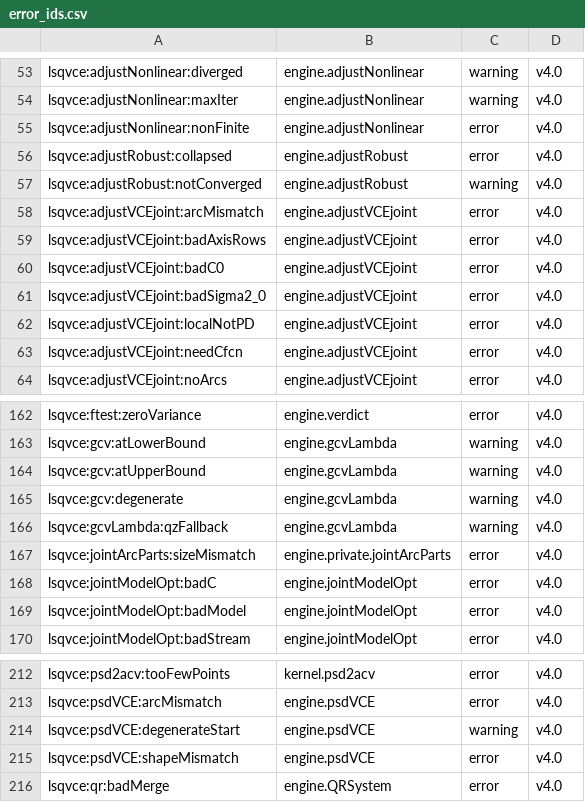
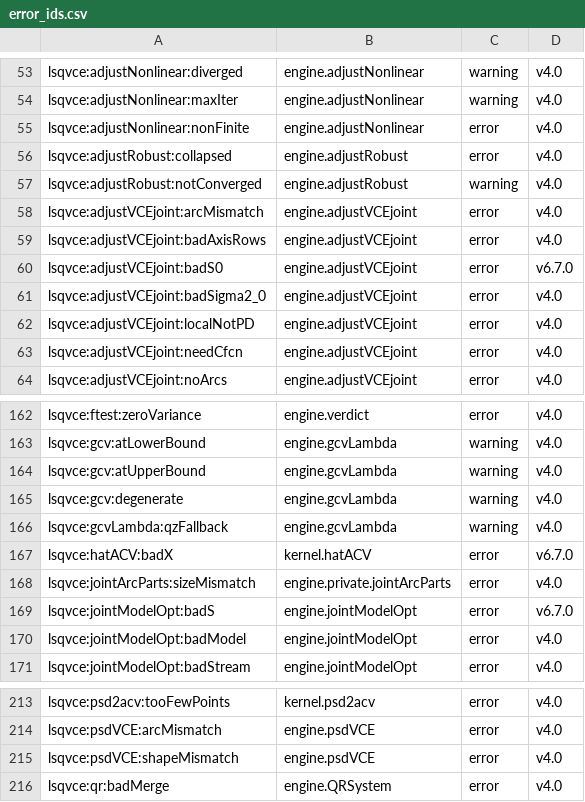
Before and after one commit to astrobayer/lsqvce, a CSV file: dev/docs_src/error_ids.csv, drawn as a sheet; only a part is shown, gaps mark what is left out.

```diff
--- a/dev/docs_src/error_ids.csv
+++ b/dev/docs_src/error_ids.csv
@@ -59,3 +59,3 @@ lsqvce:adjustVCEjoint:arcMismatch,engine.adjustVCEjoint,error,v4.0
 lsqvce:adjustVCEjoint:badAxisRows,engine.adjustVCEjoint,error,v4.0
-lsqvce:adjustVCEjoint:badC0,engine.adjustVCEjoint,error,v4.0
+lsqvce:adjustVCEjoint:badS0,engine.adjustVCEjoint,error,v6.7.0
 lsqvce:adjustVCEjoint:badSigma2_0,engine.adjustVCEjoint,error,v4.0
@@ -166,4 +166,5 @@ lsqvce:gcv:degenerate,engine.gcvLambda,warning,v4.0
 lsqvce:gcvLambda:qzFallback,engine.gcvLambda,warning,v4.0
+lsqvce:hatACV:badX,kernel.hatACV,error,v6.7.0
 lsqvce:jointArcParts:sizeMismatch,engine.private.jointArcParts,error,v4.0
-lsqvce:jointModelOpt:badC,engine.jointModelOpt,error,v4.0
+lsqvce:jointModelOpt:badS,engine.jointModelOpt,error,v6.7.0
 lsqvce:jointModelOpt:badModel,engine.jointModelOpt,error,v4.0
@@ -213,3 +214,2 @@ lsqvce:psd2acv:tooFewPoints,kernel.psd2acv,error,v4.0
 lsqvce:psdVCE:arcMismatch,engine.psdVCE,error,v4.0
-lsqvce:psdVCE:degenerateStart,engine.psdVCE,warning,v4.0
 lsqvce:psdVCE:shapeMismatch,engine.psdVCE,error,v4.0
```
Also changed, not shown: dev/docs_src/long_functions.csv, dev/docs_src/long_lines.csv, 37 other files.
